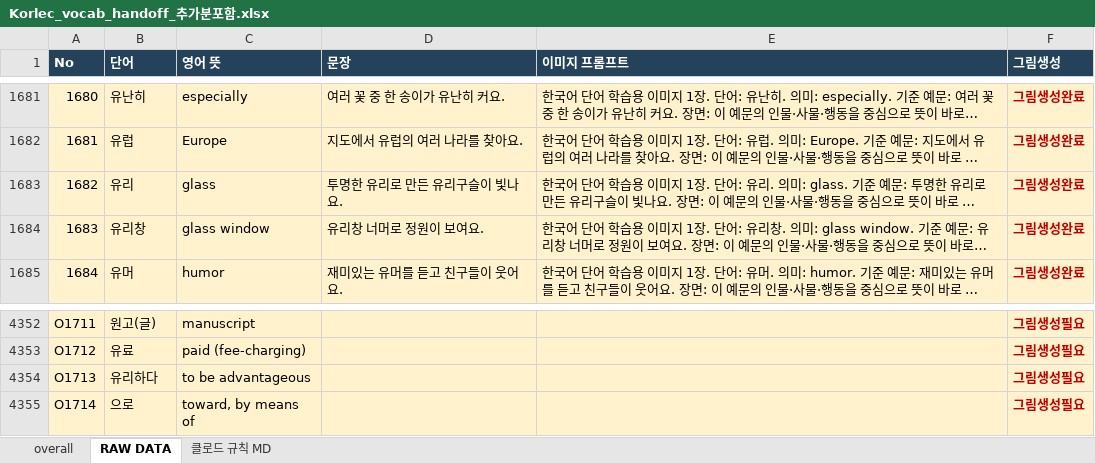
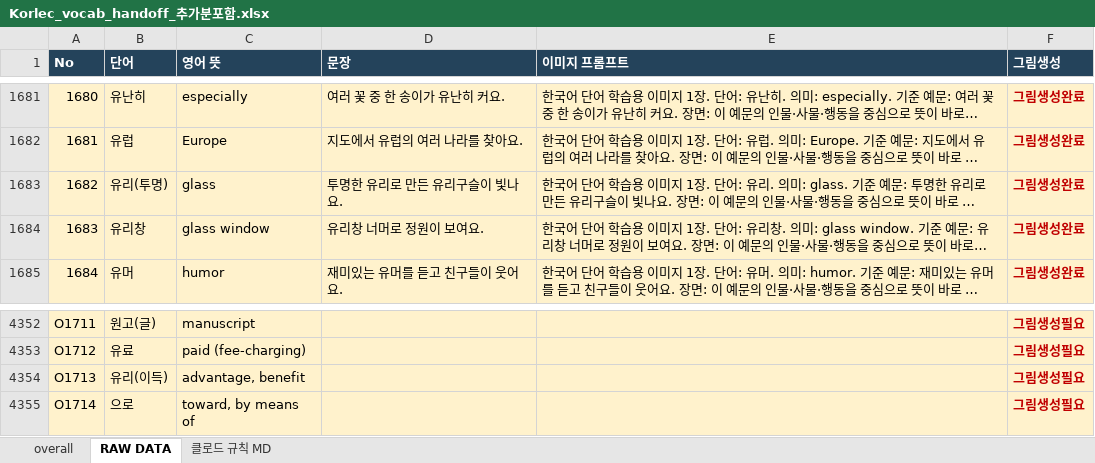
Before and after one commit to ryujel/Study-06, an Excel workbook: Korlec_vocab_handoff_추가분포함.xlsx, sheet RAW DATA, drawn as a sheet; only a part is shown, gaps mark what is left out; long unchanged cells end in …; values as stored, in another font and other column widths than the file's, no borders; table styles not drawn; the diff names each change by its address in the sheet, - before the commit and + after, or states it on an @@ line.

```diff
--- a/Korlec_vocab_handoff_추가분포함.xlsx (sheet RAW DATA)
+++ b/Korlec_vocab_handoff_추가분포함.xlsx (sheet RAW DATA)
-B1683 (단어): 유리
+B1683 (단어): 유리(투명)
-B4354 (단어): 유리하다
+B4354 (단어): 유리(이득)
-C4354 (영어 뜻): to be advantageous
+C4354 (영어 뜻): advantage, benefit
```
Also changed, not shown: sheet 클로드 규칙 MD.
